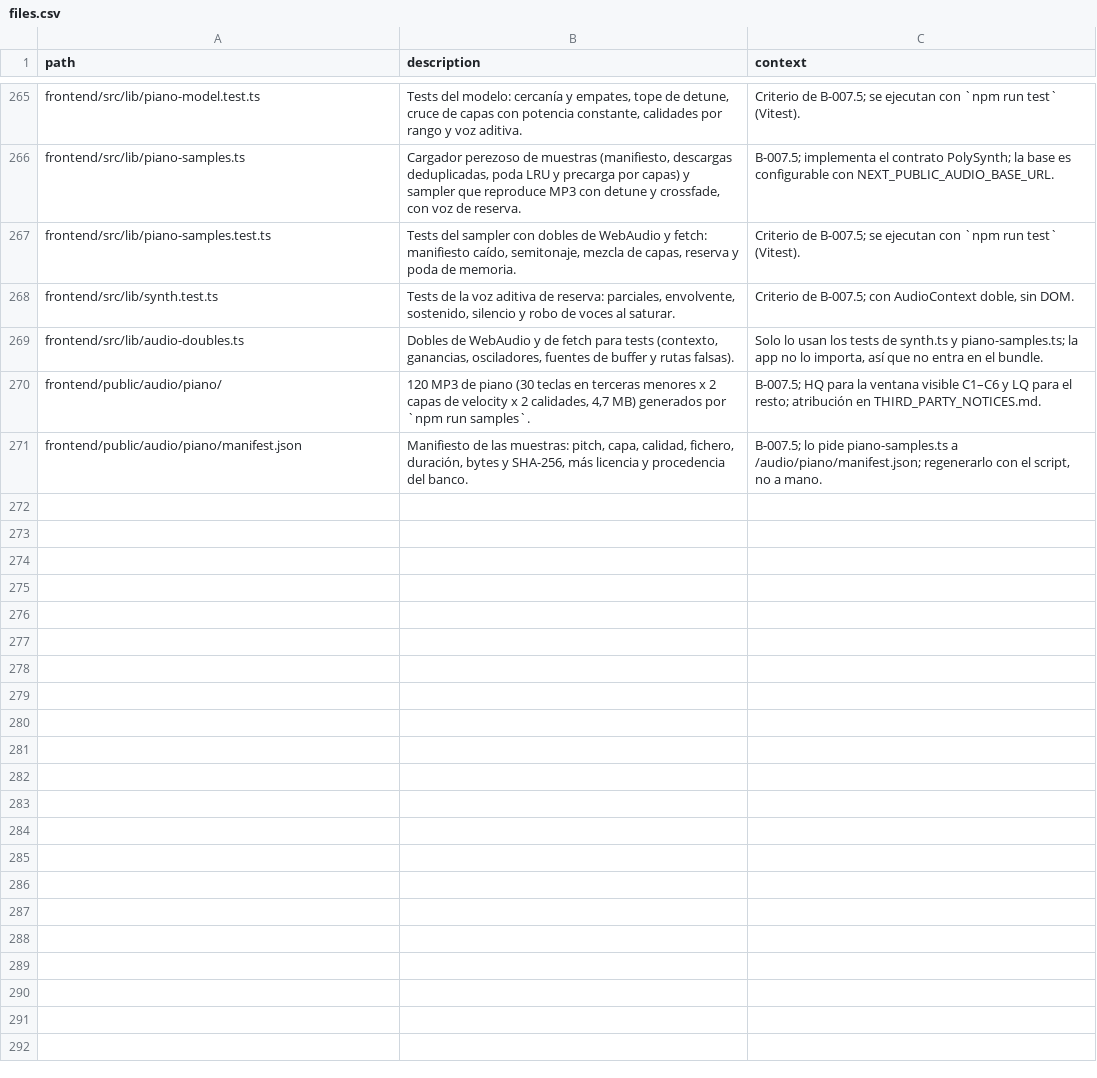
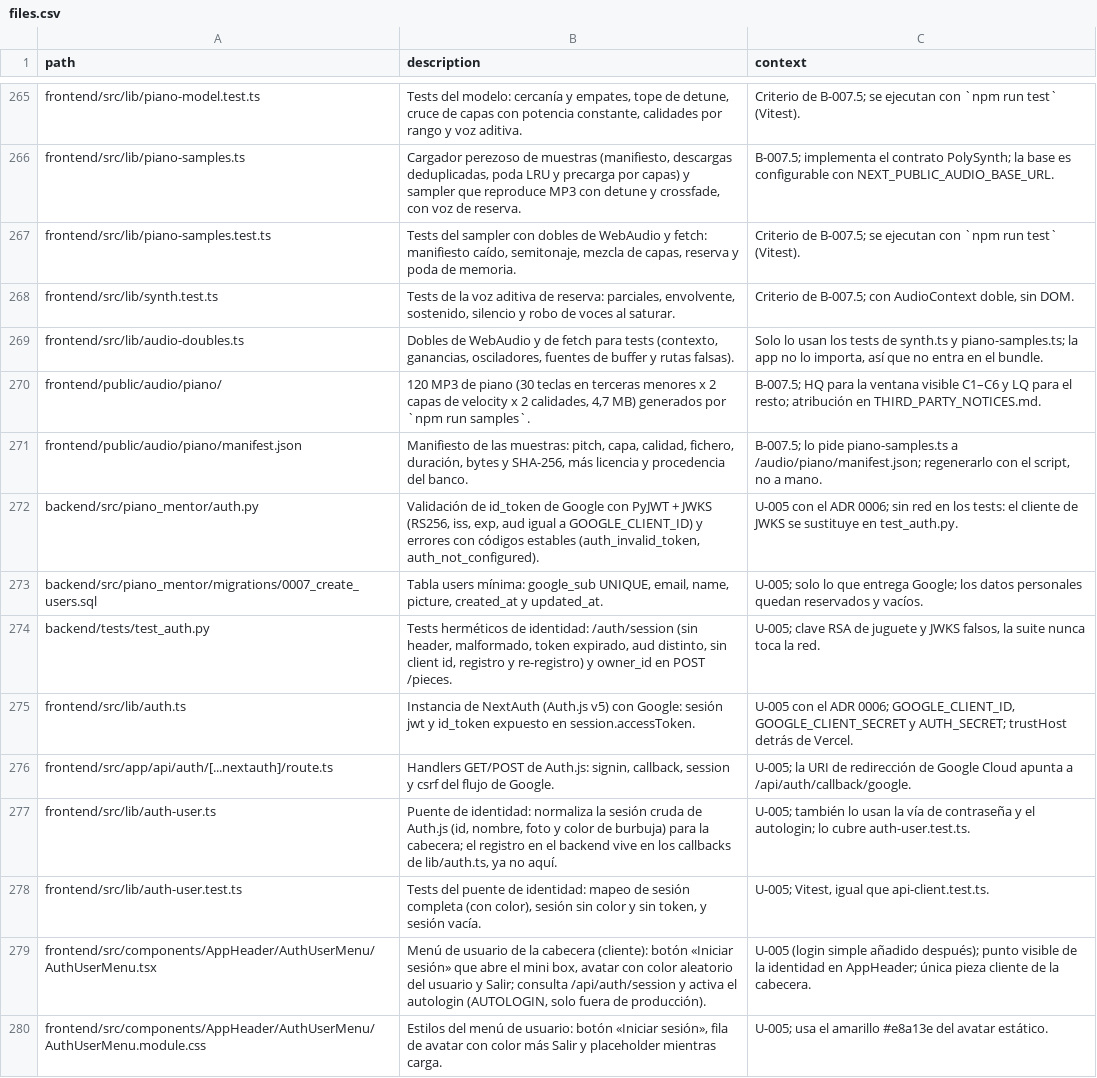
Before and after one commit to andrupax94/PianoMentor-IA, a CSV file: docs/architecture/files.csv, drawn as a sheet; only a part is shown, gaps mark what is left out; the diff covers the shown part only; the diff names each change by its address in the sheet, - before the commit and + after, or states it on an @@ line.

Commit message:
feat(auth): login con Google y login simple con contraseña, tabla users y color de usuario (U-005)
Auth.js v5 con Google en el frontend; el backend valida id_token (PyJWT+JWKS) o el JWT propio del login (HS256 con AUTH_SECRET) y hace upsert en users. Tabla users con google_sub, email, name, picture, password_hash (PBKDF2 unidireccional) y bubble_color aleatorio fijo. Vinculación de cuentas por correo, mini box de inicio (usuario/correo, contraseña, Continuar con Google), autologin de la cuenta admin fuera de producción (AUTOLOGIN/ADMIN_EMAIL) y alta manual con backend/scripts/create_user.py. owner_id registra al usuario en subidas con token; sin header la pieza queda anónima; header inválido, 401. ADR 0006, ARCHITECTURE.md regenerado y fila en el Project.

```diff
--- a/docs/architecture/files.csv
+++ b/docs/architecture/files.csv
+row 272: backend/src/piano_mentor/auth.py | Validación de id_token de Google con PyJWT + JWKS (RS256, iss, exp, aud igual a GOOGLE_CLIENT_ID) y errores con códigos estables (auth_invalid_token, auth_not_configured). | U-005 con el ADR 0006; sin red en los tests: el cliente de JWKS se sustituye en test_auth.py.
+row 273: backend/src/piano_mentor/migrations/0007_create_users.sql | Tabla users mínima: google_sub UNIQUE, email, name, picture, created_at y updated_at. | U-005; solo lo que entrega Google; los datos personales quedan reservados y vacíos.
+row 274: backend/tests/test_auth.py | Tests herméticos de identidad: /auth/session (sin header, malformado, token expirado, aud distinto, sin client id, registro y re-registro) y owner_id en POST /pieces. | U-005; clave RSA de juguete y JWKS falsos, la suite nunca toca la red.
+row 275: frontend/src/lib/auth.ts | Instancia de NextAuth (Auth.js v5) con Google: sesión jwt y id_token expuesto en session.accessToken. | U-005 con el ADR 0006; GOOGLE_CLIENT_ID, GOOGLE_CLIENT_SECRET y AUTH_SECRET; trustHost detrás de Vercel.
+row 276: frontend/src/app/api/auth/[...nextauth]/route.ts | Handlers GET/POST de Auth.js: signin, callback, session y csrf del flujo de Google. | U-005; la URI de redirección de Google Cloud apunta a /api/auth/callback/google.
+row 277: frontend/src/lib/auth-user.ts | Puente de identidad: normaliza la sesión cruda de Auth.js (id, nombre, foto y color de burbuja) para la cabecera; el registro en el backend vive en los callbacks de lib/auth.ts, ya no aquí. | U-005; también lo usan la vía de contraseña y el autologin; lo cubre auth-user.test.ts.
+row 278: frontend/src/lib/auth-user.test.ts | Tests del puente de identidad: mapeo de sesión completa (con color), sesión sin color y sin token, y sesión vacía. | U-005; Vitest, igual que api-client.test.ts.
+row 279: frontend/src/components/AppHeader/AuthUserMenu/AuthUserMenu.tsx | Menú de usuario de la cabecera (cliente): botón «Iniciar sesión» que abre el mini box, avatar con color aleatorio del usuario y Salir; consulta /api/auth/session y activa el autologin (AUTOLOGIN, solo fuera de producción). | U-005 (login simple añadido después); punto visible de la identidad en AppHeader; única pieza cliente de la cabecera.
+row 280: frontend/src/components/AppHeader/AuthUserMenu/AuthUserMenu.module.css | Estilos del menú de usuario: botón «Iniciar sesión», fila de avatar con color más Salir y placeholder mientras carga. | U-005; usa el amarillo #e8a13e del avatar estático.
```
Also changed, not shown: 8 added rows and 1 edited cell elsewhere in this file, .github_projects/project-backlog.csv, 37 other files.
